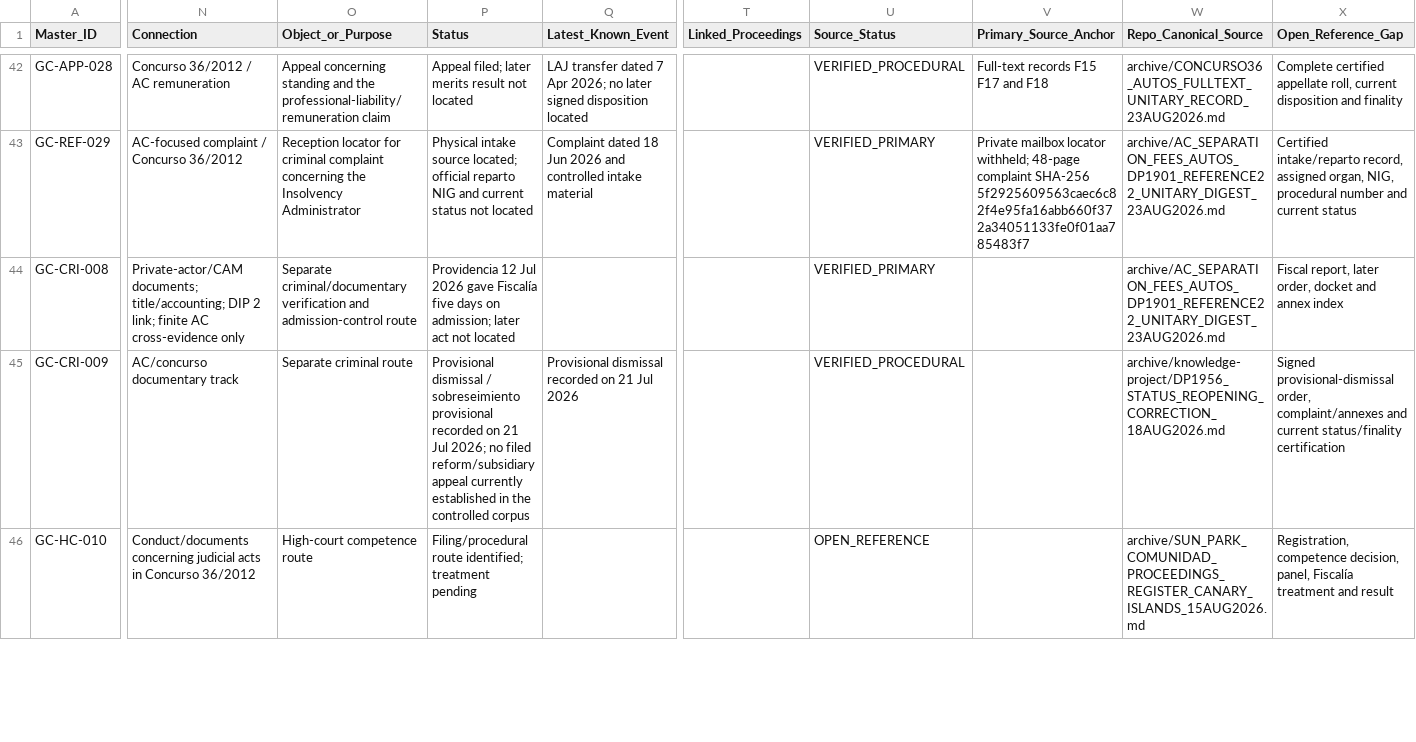
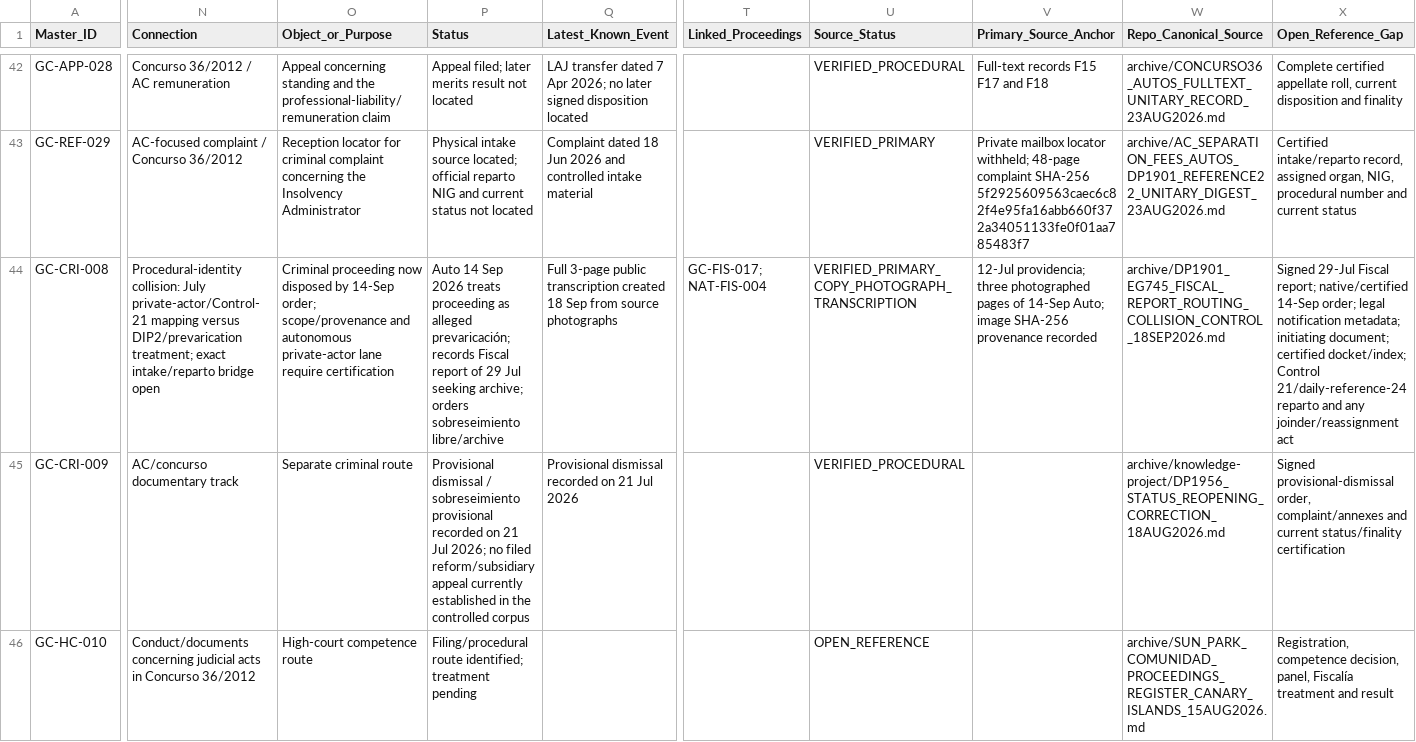
Before and after one commit to sbu001monterecco/por-derecho, a CSV file: archive/PROCEEDINGS_MASTER_REGISTER.csv, drawn as a sheet; only a part is shown, gaps mark what is left out; the diff covers the shown part only; the diff names each change by its address in the sheet, - before the commit and + after, or states it on an @@ line.

Commit message:
DIP 2/2026 + DP 1901: full source room, embedded PDFs and contextual critique
Consolidate the located DIP 2/2026 corpus and 14 September DP 1901 order; embed the Fiscalía Decree PDF and controlled DP1901 PDF derivative on their dedicated bilingual pages; add source-bounded interconnected critique, registry-routing trace, procedural-identity controls and public terminology safeguards. Native DP1901 court PDF and legal-notice metadata remain open.

```diff
--- a/archive/PROCEEDINGS_MASTER_REGISTER.csv
+++ b/archive/PROCEEDINGS_MASTER_REGISTER.csv
-N44 (Connection): Private-actor/CAM documents; title/accounting; DIP 2 link; finite AC cross-evidence only
+N44 (Connection): Procedural-identity collision: July private-actor/Control-21 mapping versus DIP2/prevarication treatment; exact intake/reparto bridge open
-O44 (Object_or_Purpose): Separate criminal/documentary verification and admission-control route
+O44 (Object_or_Purpose): Criminal proceeding now disposed by 14-Sep order; scope/provenance and autonomous private-actor lane require certification
-P44 (Status): Providencia 12 Jul 2026 gave Fiscalía five days on admission; later act not located
+P44 (Status): Auto 14 Sep 2026 treats proceeding as alleged prevaricación; records Fiscal report of 29 Jul seeking archive; orders sobreseimiento libre/archive
-Q44 (Latest_Known_Event): (empty)
+Q44 (Latest_Known_Event): Full 3-page public transcription created 18 Sep from source photographs
-T44 (Linked_Proceedings): (empty)
+T44 (Linked_Proceedings): GC-FIS-017; NAT-FIS-004
-U44 (Source_Status): VERIFIED_PRIMARY
+U44 (Source_Status): VERIFIED_PRIMARY_COPY_PHOTOGRAPH_TRANSCRIPTION
-V44 (Primary_Source_Anchor): (empty)
+V44 (Primary_Source_Anchor): 12-Jul providencia; three photographed pages of 14-Sep Auto; image SHA-256 provenance recorded
-W44 (Repo_Canonical_Source): archive/AC_SEPARATION_FEES_AUTOS_DP1901_REFERENCE22_UNITARY_DIGEST_23AUG2026.md
+W44 (Repo_Canonical_Source): archive/DP1901_EG745_FISCAL_REPORT_ROUTING_COLLISION_CONTROL_18SEP2026.md
-X44 (Open_Reference_Gap): Fiscal report, later order, docket and annex index
+X44 (Open_Reference_Gap): Signed 29-Jul Fiscal report; native/certified 14-Sep order; legal notification metadata; initiating document; certified docket/index; Control 21/daily-reference-24 reparto and any joinder/reassignment act
```
Also changed, not shown: 11 edited cells elsewhere in this file, 42 other files.
